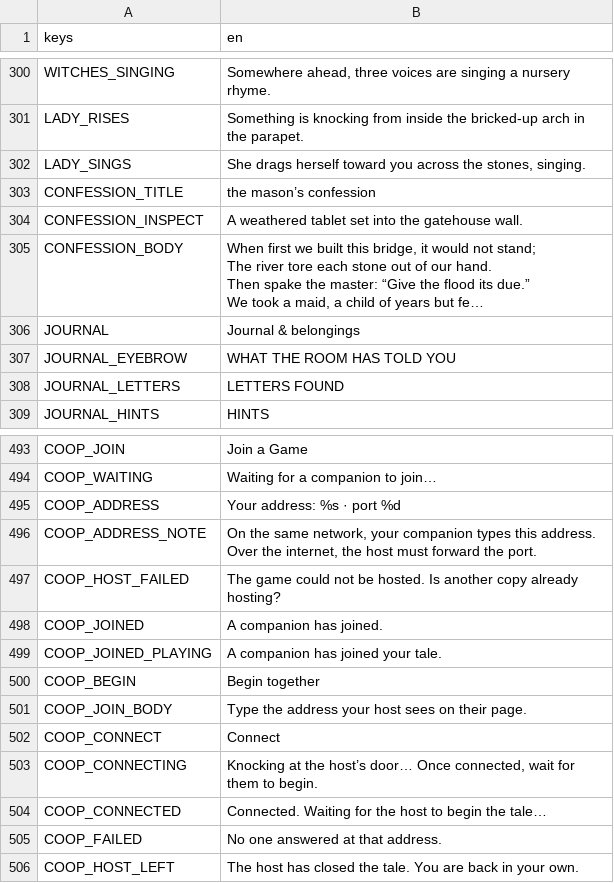
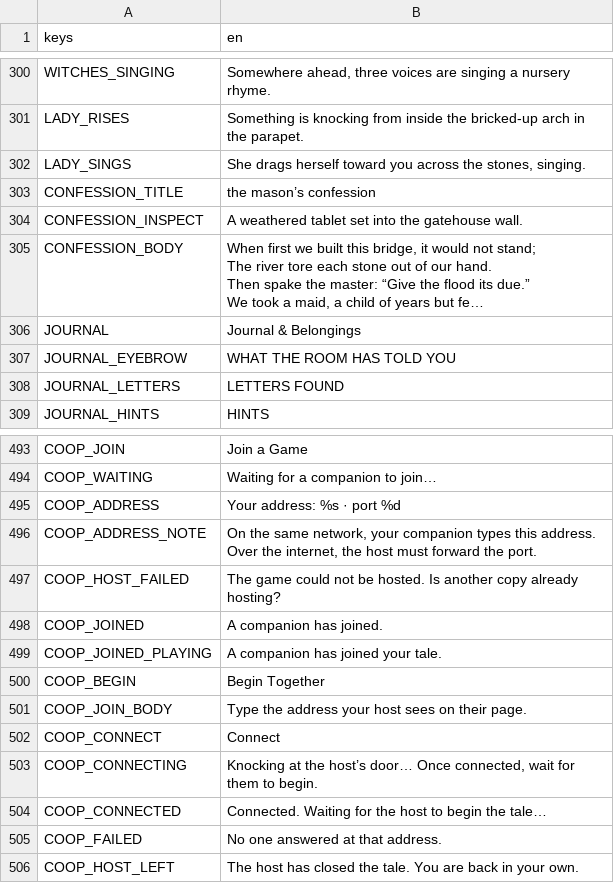
Before and after one commit to mrkderchef/thelastverse, a CSV file: localization/strings.csv, drawn as a sheet; only a part is shown, gaps mark what is left out; long unchanged cells end in …; the diff covers the shown part only; the diff names each change by its address in the sheet, - before the commit and + after, or states it on an @@ line.

```diff
--- a/localization/strings.csv
+++ b/localization/strings.csv
-B306 (en): Journal & belongings
+B306 (en): Journal & Belongings
-B500 (en): Begin together
+B500 (en): Begin Together
```
Also changed, not shown: 9 edited cells elsewhere in this file, 6 other files.
